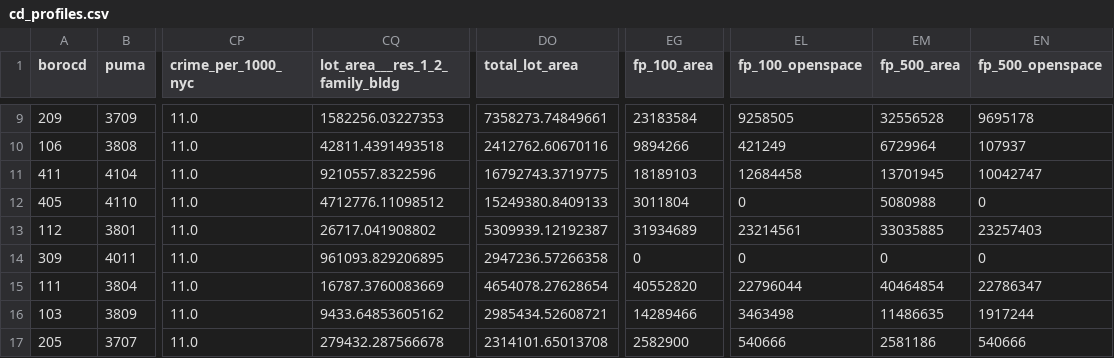
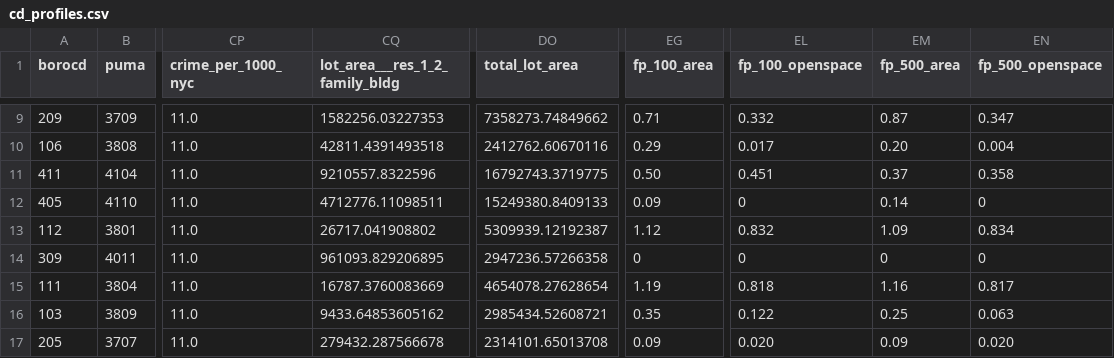
Before and after one commit to NYCPlanning/db-community-profiles, a CSV file: output/cd_profiles.csv, drawn as a sheet; only a part is shown, gaps mark what is left out; the diff covers the shown part only; the diff names each change by its address in the sheet, - before the commit and + after, or states it on an @@ line.

Commit message:
Convert fp areas to sq-miles and round

```diff
--- a/output/cd_profiles.csv
+++ b/output/cd_profiles.csv
-DO9 (total_lot_area): 7358273.74849661
+DO9 (total_lot_area): 7358273.74849662
-EG9 (fp_100_area): 23183584
+EG9 (fp_100_area): 0.71
-EL9 (fp_100_openspace): 9258505
+EL9 (fp_100_openspace): 0.332
-EM9 (fp_500_area): 32556528
+EM9 (fp_500_area): 0.87
-EN9 (fp_500_openspace): 9695178
+EN9 (fp_500_openspace): 0.347
-EG10 (fp_100_area): 9894266
+EG10 (fp_100_area): 0.29
-EL10 (fp_100_openspace): 421249
+EL10 (fp_100_openspace): 0.017
-EM10 (fp_500_area): 6729964
+EM10 (fp_500_area): 0.20
-EN10 (fp_500_openspace): 107937
+EN10 (fp_500_openspace): 0.004
-EG11 (fp_100_area): 18189103
+EG11 (fp_100_area): 0.50
-EL11 (fp_100_openspace): 12684458
+EL11 (fp_100_openspace): 0.451
-EM11 (fp_500_area): 13701945
+EM11 (fp_500_area): 0.37
-EN11 (fp_500_openspace): 10042747
+EN11 (fp_500_openspace): 0.358
-CQ12 (lot_area___res_1_2_family_bldg): 4712776.11098512
+CQ12 (lot_area___res_1_2_family_bldg): 4712776.11098511
-EG12 (fp_100_area): 3011804
+EG12 (fp_100_area): 0.09
-EM12 (fp_500_area): 5080988
+EM12 (fp_500_area): 0.14
-EG13 (fp_100_area): 31934689
+EG13 (fp_100_area): 1.12
-EL13 (fp_100_openspace): 23214561
+EL13 (fp_100_openspace): 0.832
-EM13 (fp_500_area): 33035885
+EM13 (fp_500_area): 1.09
-EN13 (fp_500_openspace): 23257403
+EN13 (fp_500_openspace): 0.834
-EG15 (fp_100_area): 40552820
+EG15 (fp_100_area): 1.19
-EL15 (fp_100_openspace): 22796044
+EL15 (fp_100_openspace): 0.818
-EM15 (fp_500_area): 40464854
+EM15 (fp_500_area): 1.16
-EN15 (fp_500_openspace): 22786347
+EN15 (fp_500_openspace): 0.817
-EG16 (fp_100_area): 14289466
+EG16 (fp_100_area): 0.35
-EL16 (fp_100_openspace): 3463498
+EL16 (fp_100_openspace): 0.122
-EM16 (fp_500_area): 11486635
+EM16 (fp_500_area): 0.25
-EN16 (fp_500_openspace): 1917244
+EN16 (fp_500_openspace): 0.063
-EG17 (fp_100_area): 2582900
+EG17 (fp_100_area): 0.09
-EL17 (fp_100_openspace): 540666
+EL17 (fp_100_openspace): 0.020
-EM17 (fp_500_area): 2581186
+EM17 (fp_500_area): 0.09
-EN17 (fp_500_openspace): 540666
+EN17 (fp_500_openspace): 0.020
```
Also changed, not shown: 167 edited cells elsewhere in this file, 1 other file.
